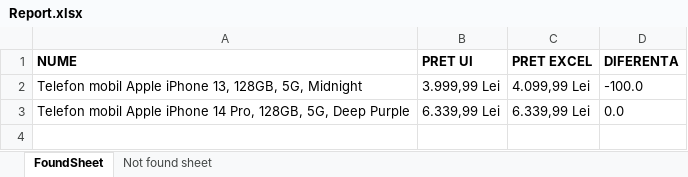
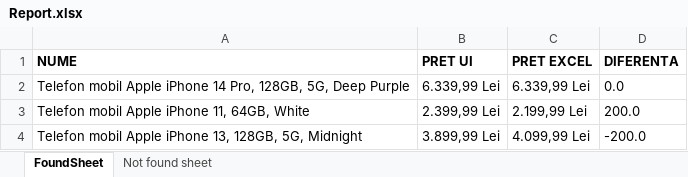
Before and after one commit to AdonysCoseri/Data_Validation, an Excel workbook: Report.xlsx, sheet FoundSheet, drawn as a sheet; values as stored, in another font and other column widths than the file's, no borders; removed rows and columns are numbered as before the commit, all else as after; the diff names each change by its address in the sheet, - before the commit and + after, or states it on an @@ line.

```diff
--- a/Report.xlsx (sheet FoundSheet)
+++ b/Report.xlsx (sheet FoundSheet)
-row 2: Telefon mobil Apple iPhone 13, 128GB, 5G, Midnight | 3.999,99 Lei | 4.099,99 Lei | -100.0
+row 3: Telefon mobil Apple iPhone 11, 64GB, White | 2.399,99 Lei | 2.199,99 Lei | 200.0
+row 4: Telefon mobil Apple iPhone 13, 128GB, 5G, Midnight | 3.899,99 Lei | 4.099,99 Lei | -200.0
```
Also changed, not shown: sheet Not found sheet, 4 other files.
